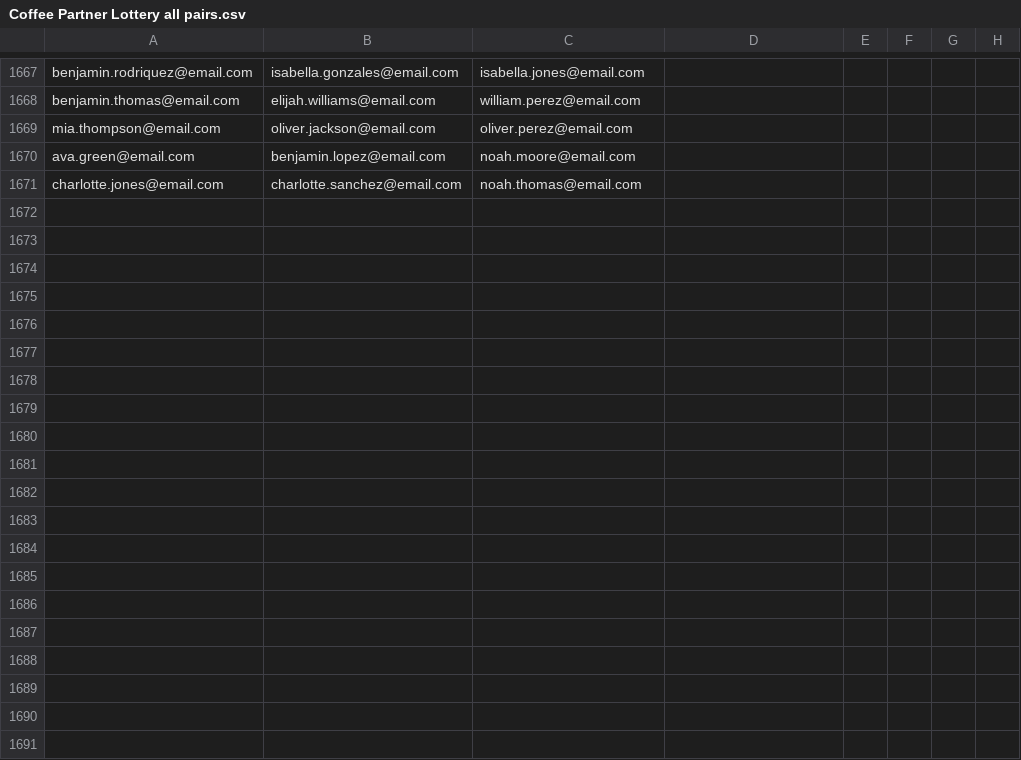
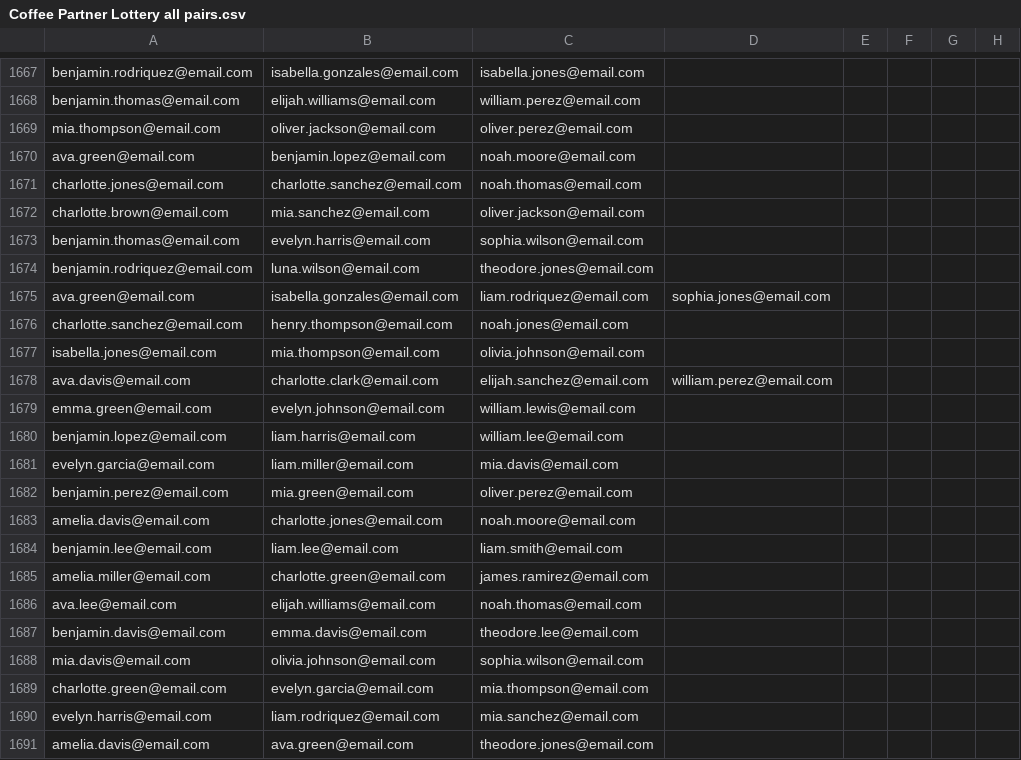
Before and after one commit to ajruben/coffee_project, a CSV file: Coffee Partner Lottery all pairs.csv, drawn as a sheet; only a part is shown, gaps mark what is left out; the diff covers the shown part only.

```diff
--- a/Coffee Partner Lottery all pairs.csv
+++ b/Coffee Partner Lottery all pairs.csv
@@ -1671 +1671,21 @@ ava.green@email.com,benjamin.lopez@email.com,noah.moore@email.com
 charlotte.jones@email.com,charlotte.sanchez@email.com,noah.thomas@email.com
+charlotte.brown@email.com,mia.sanchez@email.com,oliver.jackson@email.com
+benjamin.thomas@email.com,evelyn.harris@email.com,sophia.wilson@email.com
+benjamin.rodriquez@email.com,luna.wilson@email.com,theodore.jones@email.com
+ava.green@email.com,isabella.gonzales@email.com,liam.rodriquez@email.com,sophia.jones@email.com
+charlotte.sanchez@email.com,henry.thompson@email.com,noah.jones@email.com
+isabella.jones@email.com,mia.thompson@email.com,olivia.johnson@email.com
+ava.davis@email.com,charlotte.clark@email.com,elijah.sanchez@email.com,william.perez@email.com
+emma.green@email.com,evelyn.johnson@email.com,william.lewis@email.com
+benjamin.lopez@email.com,liam.harris@email.com,william.lee@email.com
+evelyn.garcia@email.com,liam.miller@email.com,mia.davis@email.com
+benjamin.perez@email.com,mia.green@email.com,oliver.perez@email.com
+amelia.davis@email.com,charlotte.jones@email.com,noah.moore@email.com
+benjamin.lee@email.com,liam.lee@email.com,liam.smith@email.com
+amelia.miller@email.com,charlotte.green@email.com,james.ramirez@email.com
+ava.lee@email.com,elijah.williams@email.com,noah.thomas@email.com
+benjamin.davis@email.com,emma.davis@email.com,theodore.lee@email.com
+mia.davis@email.com,olivia.johnson@email.com,sophia.wilson@email.com
+charlotte.green@email.com,evelyn.garcia@email.com,mia.thompson@email.com
+evelyn.harris@email.com,liam.rodriquez@email.com,mia.sanchez@email.com
+amelia.davis@email.com,ava.green@email.com,theodore.jones@email.com
```
Also changed, not shown: 28 added rows elsewhere in this file, Coffee Partner Lottery new pairs.csv, conversation_starters.csv, 2 other files.
